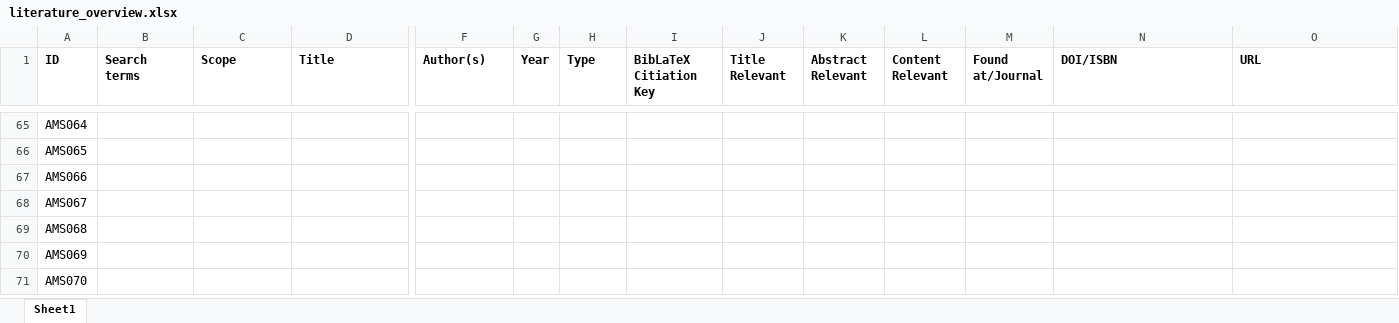
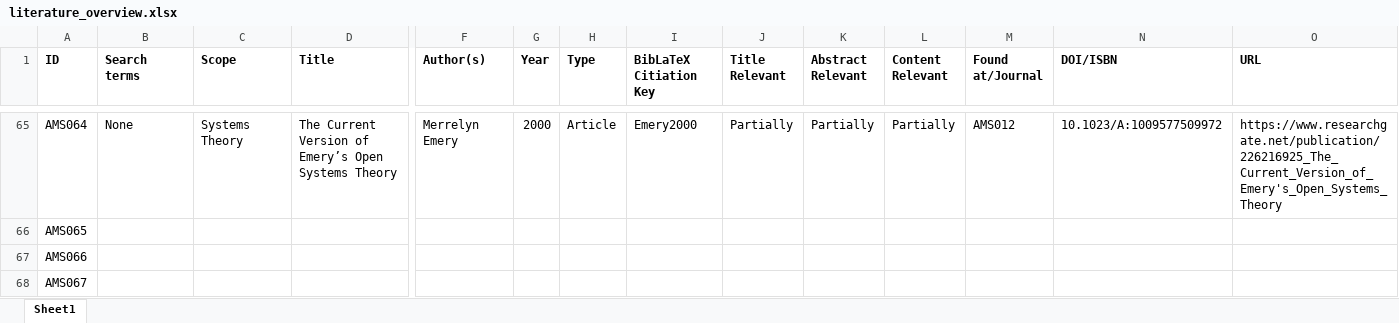
Before and after one commit to JRBliekendaal/master-thesis, an Excel workbook: literature/literature_overview.xlsx, sheet Sheet1, drawn as a sheet; only a part is shown, gaps mark what is left out; the shorter side is filled out with more unchanged rows; values as stored, in another font and other column widths than the file's, no borders; the diff covers the shown part only; the diff names each change by its address in the sheet, - before the commit and + after, or states it on an @@ line.

```diff
--- a/literature/literature_overview.xlsx (sheet Sheet1)
+++ b/literature/literature_overview.xlsx (sheet Sheet1)
-B65 (Search terms): (empty)
+B65 (Search terms): None
-C65 (Scope): (empty)
+C65 (Scope): Systems Theory
-D65 (Title): (empty)
+D65 (Title): The Current Version of Emery’s Open Systems Theory
-F65 (Author(s)): (empty)
+F65 (Author(s)): Merrelyn Emery
-G65 (Year): (empty)
+G65 (Year): 2000
-H65 (Type): (empty)
+H65 (Type): Article
-I65 (BibLaTeX Citiation Key): (empty)
+I65 (BibLaTeX Citiation Key): Emery2000
-J65 (Title Relevant): (empty)
+J65 (Title Relevant): Partially
-K65 (Abstract Relevant): (empty)
+K65 (Abstract Relevant): Partially
-L65 (Content Relevant): (empty)
+L65 (Content Relevant): Partially
-M65 (Found at/Journal): (empty)
+M65 (Found at/Journal): AMS012
-N65 (DOI/ISBN): (empty)
+N65 (DOI/ISBN): 10.1023/A:1009577509972
-O65 (URL): (empty)
+O65 (URL): https://www.researchgate.net/publication/226216925_The_Current_Version_of_Emery's_Open_Systems_Theory
```
Also changed, not shown: 74 edited cells elsewhere in this sheet, 13 other files.
